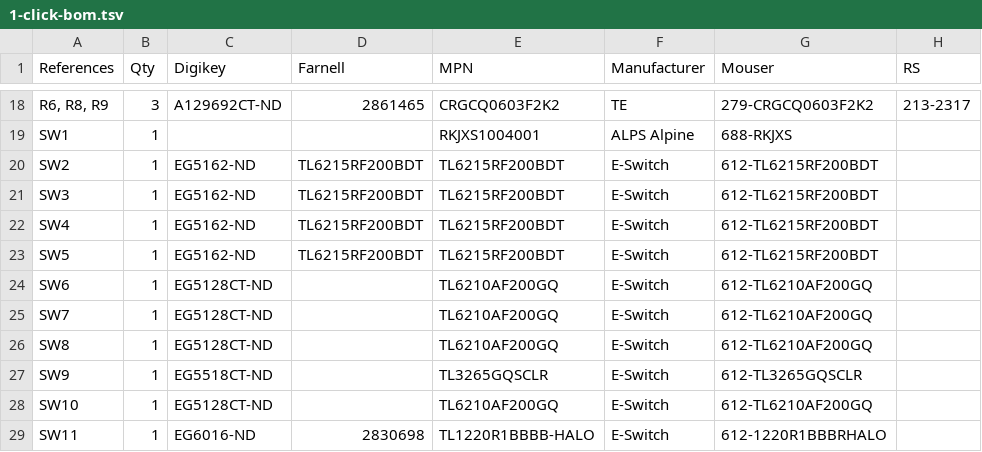
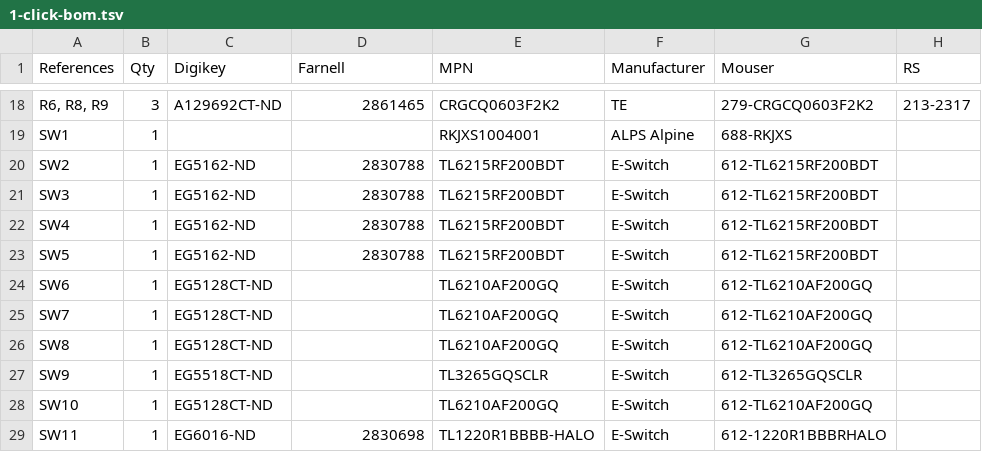
Before and after one commit to weirdgyn/gamerino, a TSV file: PCB/1-click-bom.tsv, drawn as a sheet; only a part is shown, gaps mark what is left out.

Commit message:
Update 1-click-bom.tsv

```diff
--- a/PCB/1-click-bom.tsv
+++ b/PCB/1-click-bom.tsv
@@ -19,6 +19,6 @@ R6, R8, R9	3	A129692CT-ND	2861465	CRGCQ0603F2K2	TE	279-CRGCQ0603F2K2	213-2317
 SW1	1			RKJXS1004001	ALPS Alpine	688-RKJXS	
-SW2	1	EG5162-ND	TL6215RF200BDT	TL6215RF200BDT	E-Switch	612-TL6215RF200BDT	
-SW3	1	EG5162-ND	TL6215RF200BDT	TL6215RF200BDT	E-Switch	612-TL6215RF200BDT	
-SW4	1	EG5162-ND	TL6215RF200BDT	TL6215RF200BDT	E-Switch	612-TL6215RF200BDT	
-SW5	1	EG5162-ND	TL6215RF200BDT	TL6215RF200BDT	E-Switch	612-TL6215RF200BDT	
+SW2	1	EG5162-ND	2830788	TL6215RF200BDT	E-Switch	612-TL6215RF200BDT	
+SW3	1	EG5162-ND	2830788	TL6215RF200BDT	E-Switch	612-TL6215RF200BDT	
+SW4	1	EG5162-ND	2830788	TL6215RF200BDT	E-Switch	612-TL6215RF200BDT	
+SW5	1	EG5162-ND	2830788	TL6215RF200BDT	E-Switch	612-TL6215RF200BDT	
 SW6	1	EG5128CT-ND		TL6210AF200GQ	E-Switch	612-TL6210AF200GQ	
```
